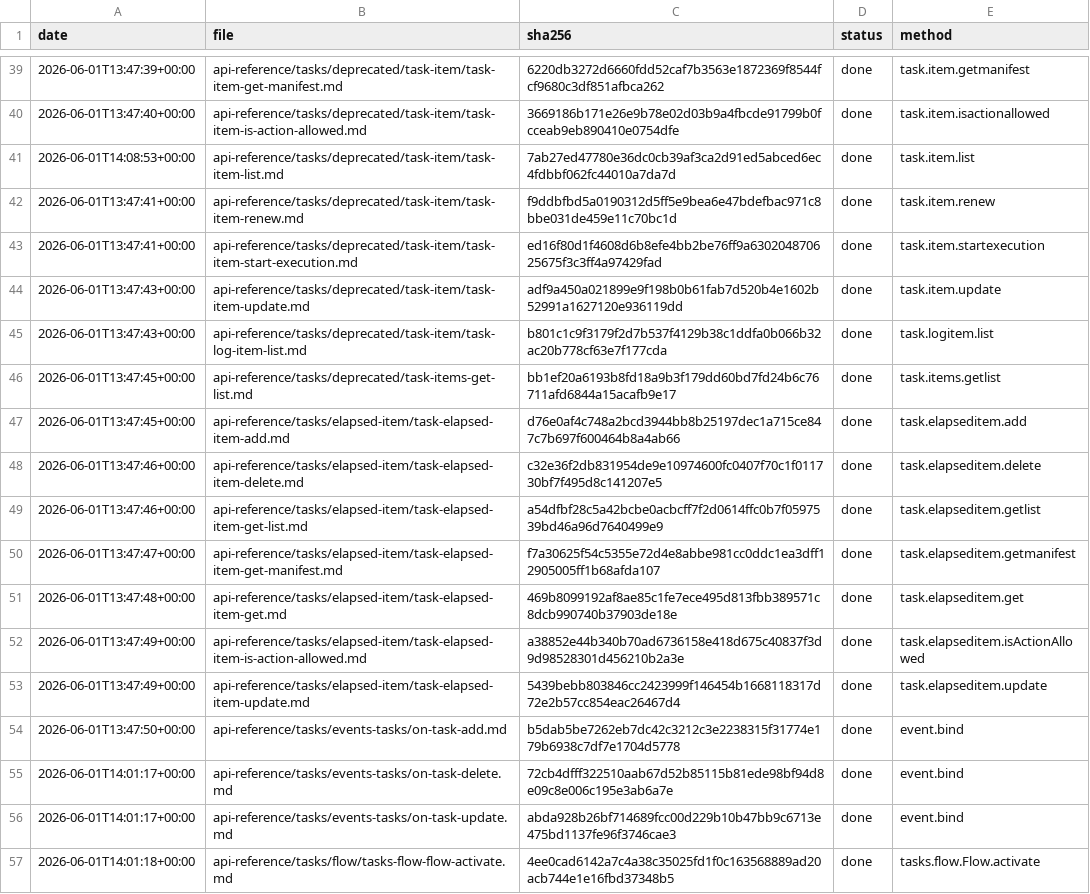
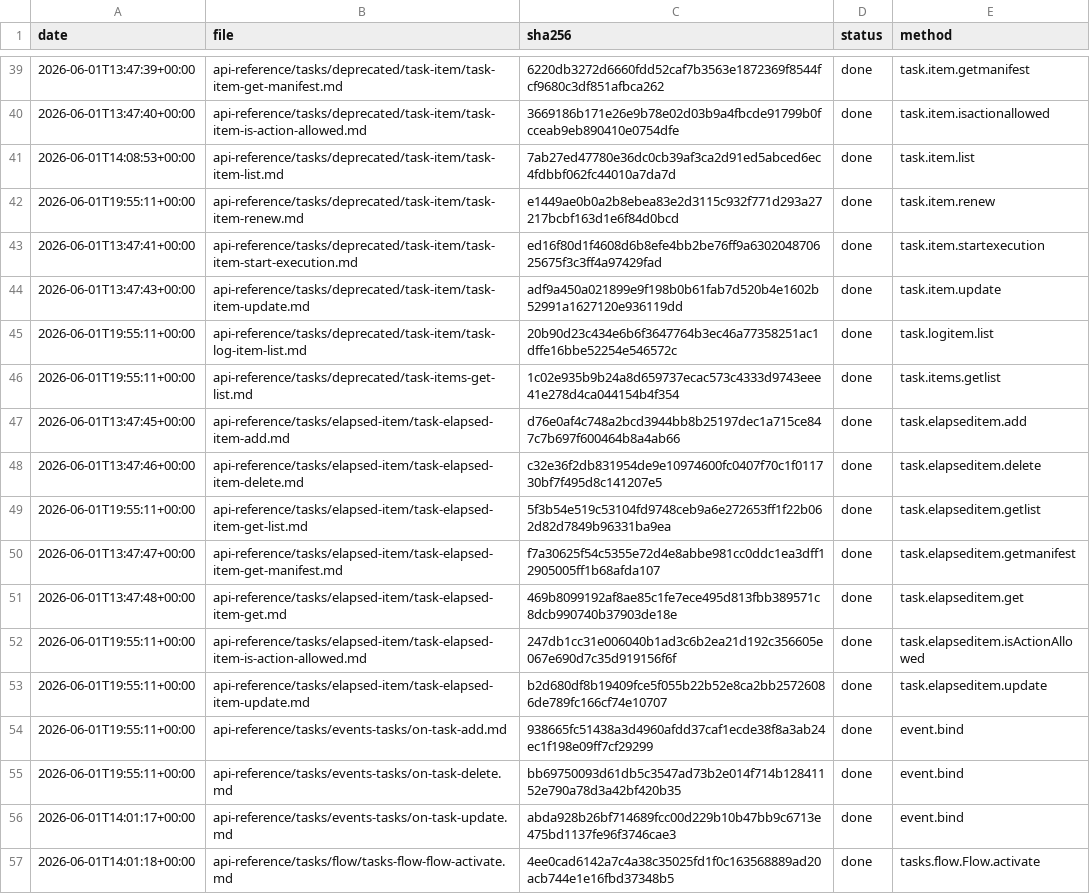
Before and after one commit to IgorShevchik/b24-rest-docs, a TSV file: .actualize/ledger.tsv, drawn as a sheet; only a part is shown, gaps mark what is left out; the diff covers the shown part only.

```diff
--- a/.actualize/ledger.tsv
+++ b/.actualize/ledger.tsv
@@ -41,16 +41,16 @@ date	file	sha256	status	method
 2026-06-01T14:08:53+00:00	api-reference/tasks/deprecated/task-item/task-item-list.md	7ab27ed47780e36dc0cb39af3ca2d91ed5abced6ec4fdbbf062fc44010a7da7d	done	task.item.list
-2026-06-01T13:47:41+00:00	api-reference/tasks/deprecated/task-item/task-item-renew.md	f9ddbfbd5a0190312d5ff5e9bea6e47bdefbac971c8bbe031de459e11c70bc1d	done	task.item.renew
+2026-06-01T19:55:11+00:00	api-reference/tasks/deprecated/task-item/task-item-renew.md	e1449ae0b0a2b8ebea83e2d3115c932f771d293a27217bcbf163d1e6f84d0bcd	done	task.item.renew
 2026-06-01T13:47:41+00:00	api-reference/tasks/deprecated/task-item/task-item-start-execution.md	ed16f80d1f4608d6b8efe4bb2be76ff9a630204870625675f3c3ff4a97429fad	done	task.item.startexecution
 2026-06-01T13:47:43+00:00	api-reference/tasks/deprecated/task-item/task-item-update.md	adf9a450a021899e9f198b0b61fab7d520b4e1602b52991a1627120e936119dd	done	task.item.update
-2026-06-01T13:47:43+00:00	api-reference/tasks/deprecated/task-item/task-log-item-list.md	b801c1c9f3179f2d7b537f4129b38c1ddfa0b066b32ac20b778cf63e7f177cda	done	task.logitem.list
-2026-06-01T13:47:45+00:00	api-reference/tasks/deprecated/task-items-get-list.md	bb1ef20a6193b8fd18a9b3f179dd60bd7fd24b6c76711afd6844a15acafb9e17	done	task.items.getlist
+2026-06-01T19:55:11+00:00	api-reference/tasks/deprecated/task-item/task-log-item-list.md	20b90d23c434e6b6f3647764b3ec46a77358251ac1dffe16bbe52254e546572c	done	task.logitem.list
+2026-06-01T19:55:11+00:00	api-reference/tasks/deprecated/task-items-get-list.md	1c02e935b9b24a8d659737ecac573c4333d9743eee41e278d4ca044154b4f354	done	task.items.getlist
 2026-06-01T13:47:45+00:00	api-reference/tasks/elapsed-item/task-elapsed-item-add.md	d76e0af4c748a2bcd3944bb8b25197dec1a715ce847c7b697f600464b8a4ab66	done	task.elapseditem.add
 2026-06-01T13:47:46+00:00	api-reference/tasks/elapsed-item/task-elapsed-item-delete.md	c32e36f2db831954de9e10974600fc0407f70c1f011730bf7f495d8c141207e5	done	task.elapseditem.delete
-2026-06-01T13:47:46+00:00	api-reference/tasks/elapsed-item/task-elapsed-item-get-list.md	a54dfbf28c5a42bcbe0acbcff7f2d0614ffc0b7f0597539bd46a96d7640499e9	done	task.elapseditem.getlist
+2026-06-01T19:55:11+00:00	api-reference/tasks/elapsed-item/task-elapsed-item-get-list.md	5f3b54e519c53104fd9748ceb9a6e272653ff1f22b062d82d7849b96331ba9ea	done	task.elapseditem.getlist
 2026-06-01T13:47:47+00:00	api-reference/tasks/elapsed-item/task-elapsed-item-get-manifest.md	f7a30625f54c5355e72d4e8abbe981cc0ddc1ea3dff12905005ff1b68afda107	done	task.elapseditem.getmanifest
 2026-06-01T13:47:48+00:00	api-reference/tasks/elapsed-item/task-elapsed-item-get.md	469b8099192af8ae85c1fe7ece495d813fbb389571c8dcb990740b37903de18e	done	task.elapseditem.get
-2026-06-01T13:47:49+00:00	api-reference/tasks/elapsed-item/task-elapsed-item-is-action-allowed.md	a38852e44b340b70ad6736158e418d675c40837f3d9d98528301d456210b2a3e	done	task.elapseditem.isActionAllowed
-2026-06-01T13:47:49+00:00	api-reference/tasks/elapsed-item/task-elapsed-item-update.md	5439bebb803846cc2423999f146454b1668118317d72e2b57cc854eac26467d4	done	task.elapseditem.update
-2026-06-01T13:47:50+00:00	api-reference/tasks/events-tasks/on-task-add.md	b5dab5be7262eb7dc42c3212c3e2238315f31774e179b6938c7df7e1704d5778	done	event.bind
-2026-06-01T14:01:17+00:00	api-reference/tasks/events-tasks/on-task-delete.md	72cb4dfff322510aab67d52b85115b81ede98bf94d8e09c8e006c195e3ab6a7e	done	event.bind
+2026-06-01T19:55:11+00:00	api-reference/tasks/elapsed-item/task-elapsed-item-is-action-allowed.md	247db1cc31e006040b1ad3c6b2ea21d192c356605e067e690d7c35d919156f6f	done	task.elapseditem.isActionAllowed
+2026-06-01T19:55:11+00:00	api-reference/tasks/elapsed-item/task-elapsed-item-update.md	b2d680df8b19409fce5f055b22b52e8ca2bb25726086de789fc166cf74e10707	done	task.elapseditem.update
+2026-06-01T19:55:11+00:00	api-reference/tasks/events-tasks/on-task-add.md	938665fc51438a3d4960afdd37caf1ecde38f8a3ab24ec1f198e09ff7cf29299	done	event.bind
+2026-06-01T19:55:11+00:00	api-reference/tasks/events-tasks/on-task-delete.md	bb69750093d61db5c3547ad73b2e014f714b12841152e790a78d3a42bf420b35	done	event.bind
 2026-06-01T14:01:17+00:00	api-reference/tasks/events-tasks/on-task-update.md	abda928b26bf714689fcc00d229b10b47bb9c6713e475bd1137fe96f3746cae3	done	event.bind
```
Also changed, not shown: 84 edited cells elsewhere in this file, 50 other files.
